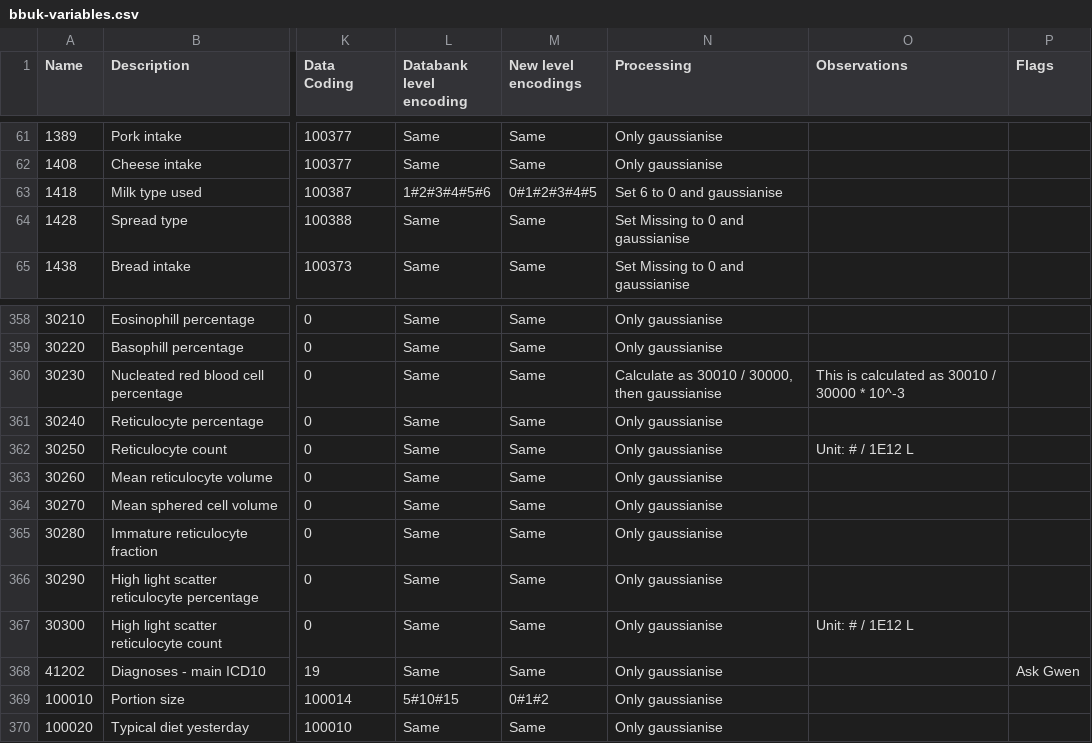
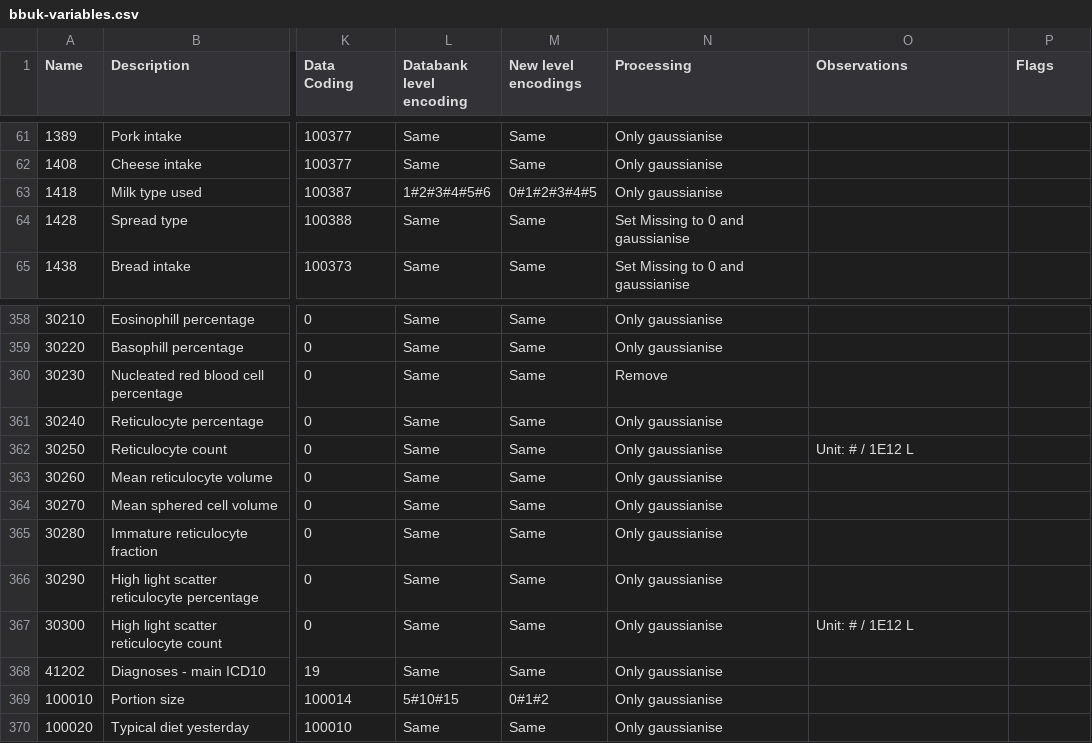
Before and after one commit to shazhe/ati-biobank, a CSV file: matlab/bbuk-variables.csv, drawn as a sheet; only a part is shown, gaps mark what is left out; the diff names each change by its address in the sheet, - before the commit and + after, or states it on an @@ line.

```diff
--- a/matlab/bbuk-variables.csv
+++ b/matlab/bbuk-variables.csv
-N63 (Processing): Set 6 to 0 and gaussianise
+N63 (Processing): Only gaussianise
-N360 (Processing): Calculate as 30010 / 30000, then gaussianise
+N360 (Processing): Remove
-O360 (Observations): This is calculated as 30010 / 30000 * 10^-3
+O360 (Observations): (empty)
-P368 (Flags): Ask Gwen
+P368 (Flags): (empty)
```
Also changed, not shown: 7 other files.
